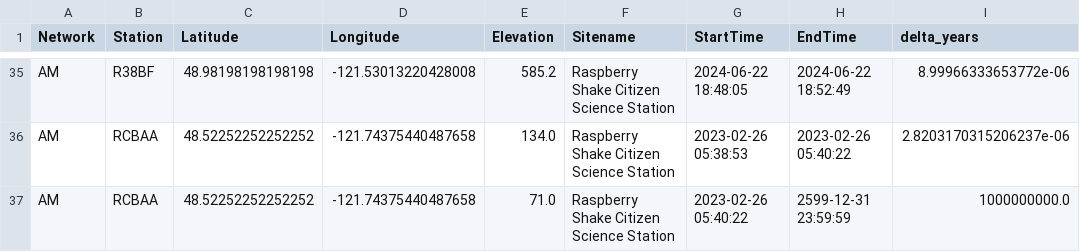
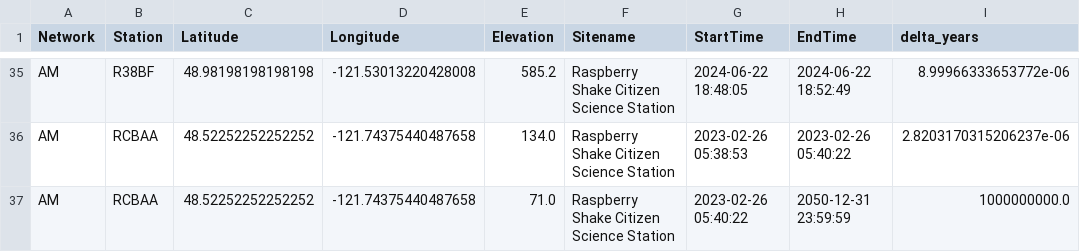
Before and after one commit to pnsn/Mt_Baker_LF_Research, a CSV file: data/GIS/Points/Mt_Baker_AO_MDA_Stations.csv, drawn as a sheet; only a part is shown, gaps mark what is left out; the diff covers the shown part only.

```diff
--- a/data/GIS/Points/Mt_Baker_AO_MDA_Stations.csv
+++ b/data/GIS/Points/Mt_Baker_AO_MDA_Stations.csv
@@ -36,2 +36,2 @@ AM,R38BF,48.98198198198198,-121.53013220428008,585.2,Raspberry Shake Citizen Sci
 AM,RCBAA,48.52252252252252,-121.74375440487658,134.0,Raspberry Shake Citizen Science Station,2023-02-26 05:38:53,2023-02-26 05:40:22,2.8203170315206237e-06
-AM,RCBAA,48.52252252252252,-121.74375440487658,71.0,Raspberry Shake Citizen Science Station,2023-02-26 05:40:22,2599-12-31 23:59:59,1000000000.0
+AM,RCBAA,48.52252252252252,-121.74375440487658,71.0,Raspberry Shake Citizen Science Station,2023-02-26 05:40:22,2050-12-31 23:59:59,1000000000.0
```
Also changed, not shown: 16 edited cells elsewhere in this file, 3 other files.
